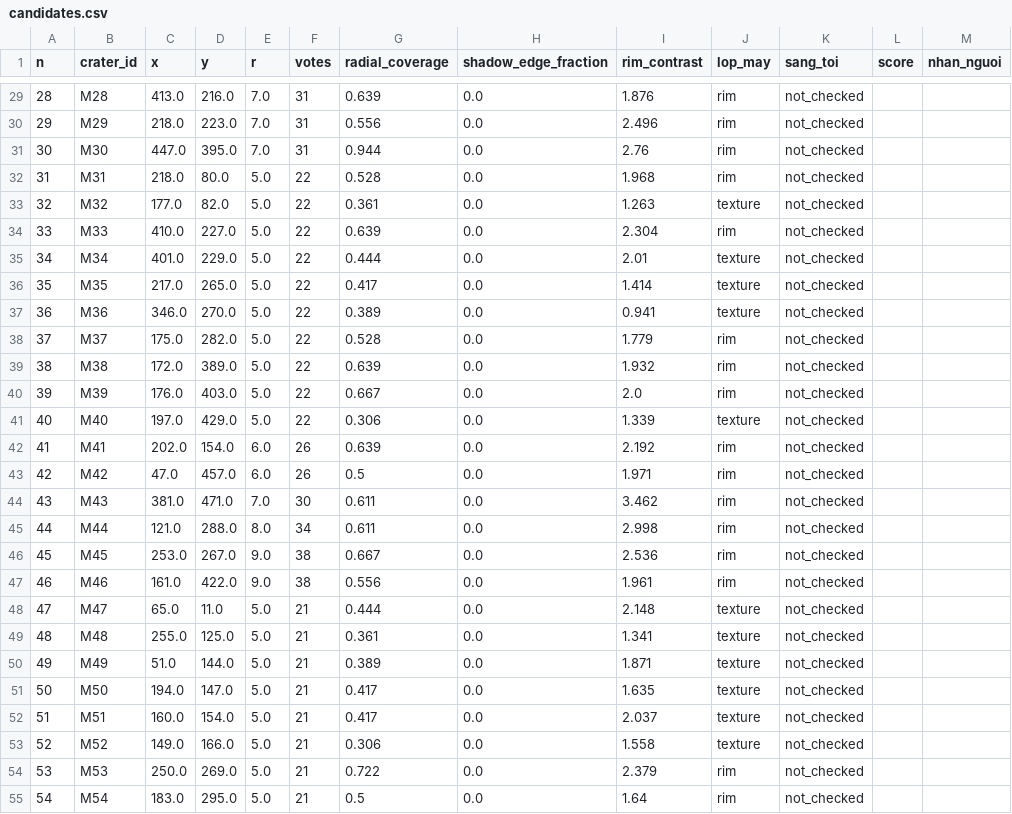
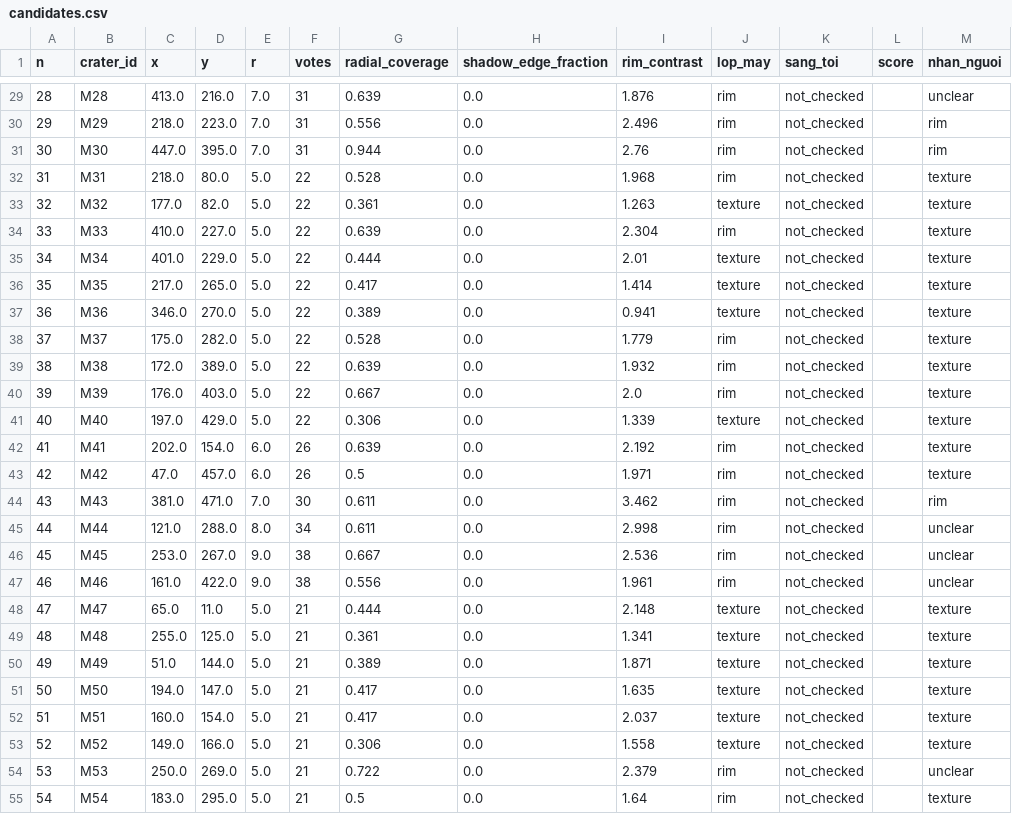
Before and after one commit to Duckcy-Bui/nasa24-crater-stem, a CSV file: docs/evidence/s2-02/moon_ap16_m109134835l_c01/candidates.csv, drawn as a sheet; only a part is shown, gaps mark what is left out; the diff covers the shown part only.

```diff
--- a/docs/evidence/s2-02/moon_ap16_m109134835l_c01/candidates.csv
+++ b/docs/evidence/s2-02/moon_ap16_m109134835l_c01/candidates.csv
@@ -29,27 +29,27 @@ n,crater_id,x,y,r,votes,radial_coverage,shadow_edge_fraction,rim_contrast,lop_ma
-28,M28,413.0,216.0,7.0,31,0.639,0.0,1.876,rim,not_checked,,
-29,M29,218.0,223.0,7.0,31,0.556,0.0,2.496,rim,not_checked,,
-30,M30,447.0,395.0,7.0,31,0.944,0.0,2.76,rim,not_checked,,
-31,M31,218.0,80.0,5.0,22,0.528,0.0,1.968,rim,not_checked,,
-32,M32,177.0,82.0,5.0,22,0.361,0.0,1.263,texture,not_checked,,
-33,M33,410.0,227.0,5.0,22,0.639,0.0,2.304,rim,not_checked,,
-34,M34,401.0,229.0,5.0,22,0.444,0.0,2.01,texture,not_checked,,
-35,M35,217.0,265.0,5.0,22,0.417,0.0,1.414,texture,not_checked,,
-36,M36,346.0,270.0,5.0,22,0.389,0.0,0.941,texture,not_checked,,
-37,M37,175.0,282.0,5.0,22,0.528,0.0,1.779,rim,not_checked,,
-38,M38,172.0,389.0,5.0,22,0.639,0.0,1.932,rim,not_checked,,
-39,M39,176.0,403.0,5.0,22,0.667,0.0,2.0,rim,not_checked,,
-40,M40,197.0,429.0,5.0,22,0.306,0.0,1.339,texture,not_checked,,
-41,M41,202.0,154.0,6.0,26,0.639,0.0,2.192,rim,not_checked,,
-42,M42,47.0,457.0,6.0,26,0.5,0.0,1.971,rim,not_checked,,
-43,M43,381.0,471.0,7.0,30,0.611,0.0,3.462,rim,not_checked,,
-44,M44,121.0,288.0,8.0,34,0.611,0.0,2.998,rim,not_checked,,
-45,M45,253.0,267.0,9.0,38,0.667,0.0,2.536,rim,not_checked,,
-46,M46,161.0,422.0,9.0,38,0.556,0.0,1.961,rim,not_checked,,
-47,M47,65.0,11.0,5.0,21,0.444,0.0,2.148,texture,not_checked,,
-48,M48,255.0,125.0,5.0,21,0.361,0.0,1.341,texture,not_checked,,
-49,M49,51.0,144.0,5.0,21,0.389,0.0,1.871,texture,not_checked,,
-50,M50,194.0,147.0,5.0,21,0.417,0.0,1.635,texture,not_checked,,
-51,M51,160.0,154.0,5.0,21,0.417,0.0,2.037,texture,not_checked,,
-52,M52,149.0,166.0,5.0,21,0.306,0.0,1.558,texture,not_checked,,
-53,M53,250.0,269.0,5.0,21,0.722,0.0,2.379,rim,not_checked,,
-54,M54,183.0,295.0,5.0,21,0.5,0.0,1.64,rim,not_checked,,
+28,M28,413.0,216.0,7.0,31,0.639,0.0,1.876,rim,not_checked,,unclear
+29,M29,218.0,223.0,7.0,31,0.556,0.0,2.496,rim,not_checked,,rim
+30,M30,447.0,395.0,7.0,31,0.944,0.0,2.76,rim,not_checked,,rim
+31,M31,218.0,80.0,5.0,22,0.528,0.0,1.968,rim,not_checked,,texture
+32,M32,177.0,82.0,5.0,22,0.361,0.0,1.263,texture,not_checked,,texture
+33,M33,410.0,227.0,5.0,22,0.639,0.0,2.304,rim,not_checked,,texture
+34,M34,401.0,229.0,5.0,22,0.444,0.0,2.01,texture,not_checked,,texture
+35,M35,217.0,265.0,5.0,22,0.417,0.0,1.414,texture,not_checked,,texture
+36,M36,346.0,270.0,5.0,22,0.389,0.0,0.941,texture,not_checked,,texture
+37,M37,175.0,282.0,5.0,22,0.528,0.0,1.779,rim,not_checked,,texture
+38,M38,172.0,389.0,5.0,22,0.639,0.0,1.932,rim,not_checked,,texture
+39,M39,176.0,403.0,5.0,22,0.667,0.0,2.0,rim,not_checked,,texture
+40,M40,197.0,429.0,5.0,22,0.306,0.0,1.339,texture,not_checked,,texture
+41,M41,202.0,154.0,6.0,26,0.639,0.0,2.192,rim,not_checked,,texture
+42,M42,47.0,457.0,6.0,26,0.5,0.0,1.971,rim,not_checked,,texture
+43,M43,381.0,471.0,7.0,30,0.611,0.0,3.462,rim,not_checked,,rim
+44,M44,121.0,288.0,8.0,34,0.611,0.0,2.998,rim,not_checked,,unclear
+45,M45,253.0,267.0,9.0,38,0.667,0.0,2.536,rim,not_checked,,unclear
+46,M46,161.0,422.0,9.0,38,0.556,0.0,1.961,rim,not_checked,,unclear
+47,M47,65.0,11.0,5.0,21,0.444,0.0,2.148,texture,not_checked,,texture
+48,M48,255.0,125.0,5.0,21,0.361,0.0,1.341,texture,not_checked,,texture
+49,M49,51.0,144.0,5.0,21,0.389,0.0,1.871,texture,not_checked,,texture
+50,M50,194.0,147.0,5.0,21,0.417,0.0,1.635,texture,not_checked,,texture
+51,M51,160.0,154.0,5.0,21,0.417,0.0,2.037,texture,not_checked,,texture
+52,M52,149.0,166.0,5.0,21,0.306,0.0,1.558,texture,not_checked,,texture
+53,M53,250.0,269.0,5.0,21,0.722,0.0,2.379,rim,not_checked,,unclear
+54,M54,183.0,295.0,5.0,21,0.5,0.0,1.64,rim,not_checked,,texture
```
Also changed, not shown: 73 edited cells elsewhere in this file, docs/NHAT_KY_NHOM.csv, 33 other files.
